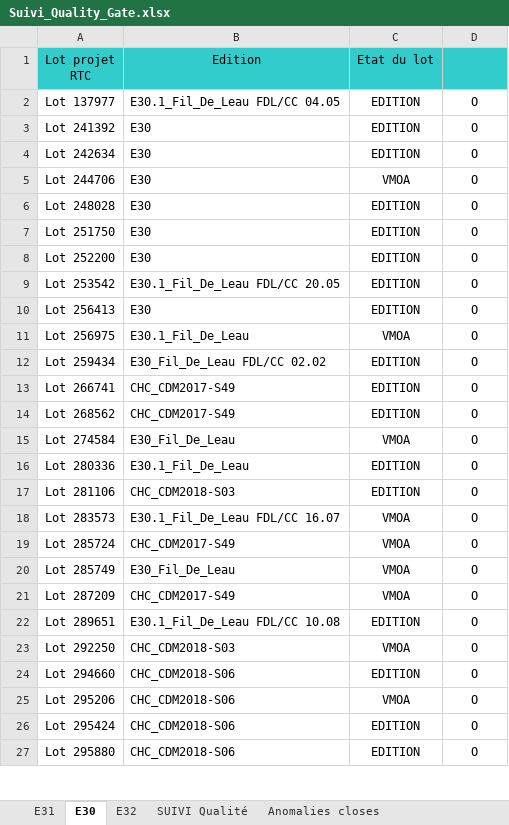
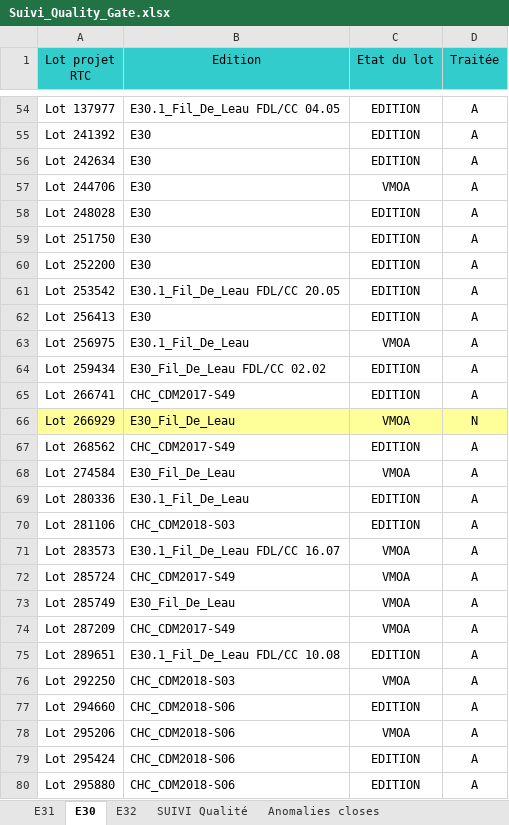
Before and after one commit to Tiggytamal/Romain, an Excel workbook: SonarLysaFX/Suivi_Quality_Gate.xlsx, sheet E30, drawn as a sheet; only a part is shown, gaps mark what is left out; values as stored, in another font and other column widths than the file's, no borders; charts and pictures not drawn; addresses are those after the commit; the diff covers the shown part only; the diff names each change by its address in the sheet, - before the commit and + after, or states it on an @@ line.

```diff
--- a/SonarLysaFX/Suivi_Quality_Gate.xlsx (sheet E30)
+++ b/SonarLysaFX/Suivi_Quality_Gate.xlsx (sheet E30)
-D1: (empty)
+D1: Traitée
-D54:D65 (Traitée): O
+D54:D65 (Traitée): A
+row 66: Lot 266929 | E30_Fil_De_Leau | VMOA | N
-D67:D80 (Traitée): O
+D67:D80 (Traitée): A
```
Also changed, not shown: 52 added rows and 22 edited cells elsewhere in this sheet, sheet E31, sheet SUIVI Qualité, sheet Anomalies closes, sheet E32, charts or pictures, SonarLysaFX/Suivi_Quality_Gate - DataStage.xlsx, 19 other files.
